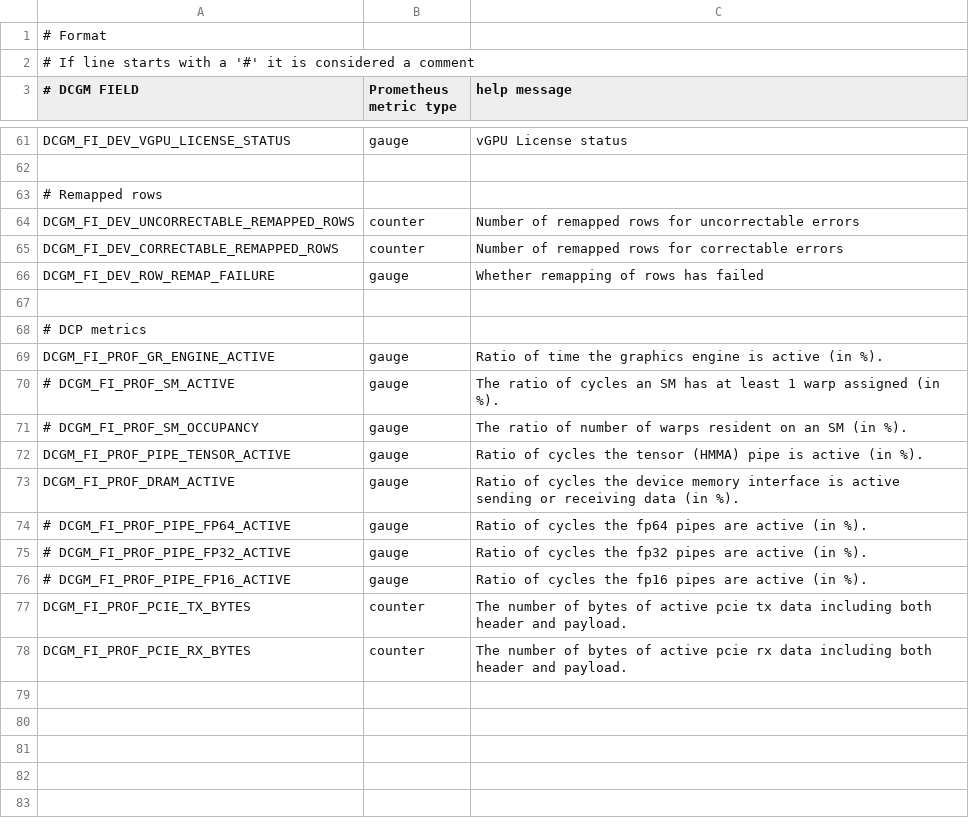
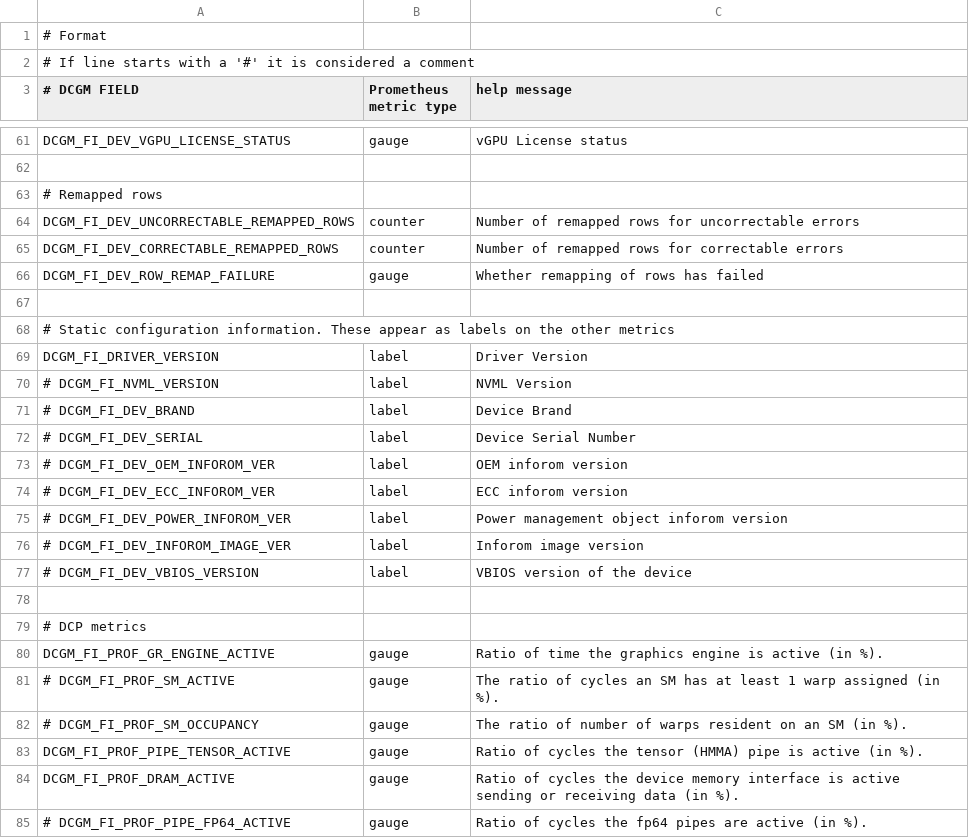
Before and after one commit to NVIDIA/dcgm-exporter, a CSV file: etc/dcp-metrics-included.csv, drawn as a sheet; only a part is shown, gaps mark what is left out; the shorter side is filled out with more unchanged rows.

Commit message:
Add support for string fields as labels
Any entry in the config file with type "label" will become a label on
all metrics.

Closes #72.

Signed-off-by: Bruce Merry <bmerry@sarao.ac.za>

```diff
--- a/etc/dcp-metrics-included.csv
+++ b/etc/dcp-metrics-included.csv
@@ -67,2 +67,13 @@ DCGM_FI_DEV_ROW_REMAP_FAILURE,           gauge,   Whether remapping of rows has
 
+# Static configuration information. These appear as labels on the other metrics
+DCGM_FI_DRIVER_VERSION,        label, Driver Version
+# DCGM_FI_NVML_VERSION,          label, NVML Version
+# DCGM_FI_DEV_BRAND,             label, Device Brand
+# DCGM_FI_DEV_SERIAL,            label, Device Serial Number
+# DCGM_FI_DEV_OEM_INFOROM_VER,   label, OEM inforom version
+# DCGM_FI_DEV_ECC_INFOROM_VER,   label, ECC inforom version
+# DCGM_FI_DEV_POWER_INFOROM_VER, label, Power management object inforom version
+# DCGM_FI_DEV_INFOROM_IMAGE_VER, label, Inforom image version
+# DCGM_FI_DEV_VBIOS_VERSION,     label, VBIOS version of the device
+
 # DCP metrics
```
Also changed, not shown: etc/default-counters.csv, 4 other files.
